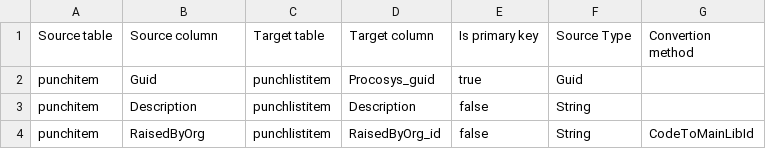
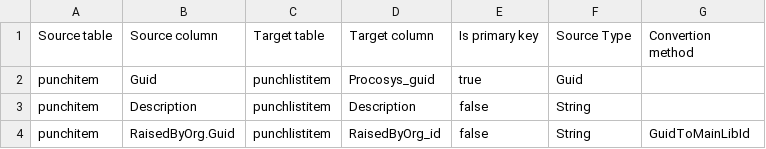
Before and after one commit to equinor/procosys-completion-api, a CSV file: src/Equinor.ProCoSys.DbSync/SyncMappingConfig.csv, drawn as a sheet; the diff names each change by its address in the sheet, - before the commit and + after, or states it on an @@ line.

```diff
--- a/src/Equinor.ProCoSys.DbSync/SyncMappingConfig.csv
+++ b/src/Equinor.ProCoSys.DbSync/SyncMappingConfig.csv
-B4 (Source column): RaisedByOrg
+B4 (Source column): RaisedByOrg.Guid
-G4 (Convertion method): CodeToMainLibId
+G4 (Convertion method): GuidToMainLibId
```
Also changed, not shown: 20 other files.
